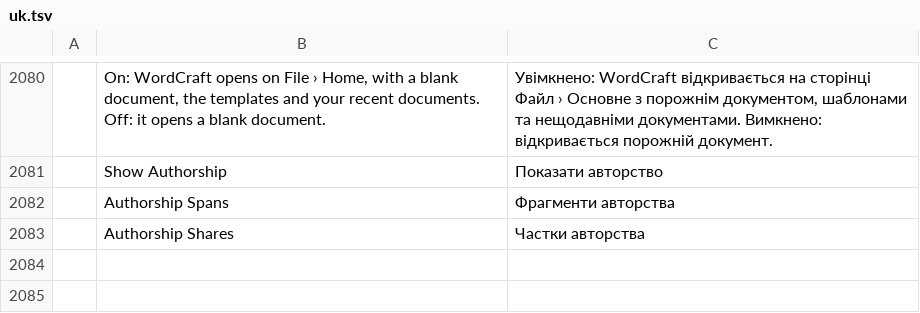
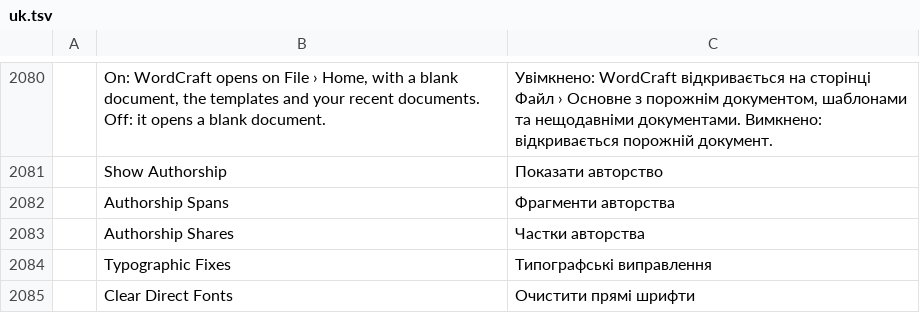
Before and after one commit to mjhmjeg/margin, a TSV file: crates/ui-egui/src/i18n/uk.tsv, drawn as a sheet; only a part is shown, gaps mark what is left out.

```diff
--- a/crates/ui-egui/src/i18n/uk.tsv
+++ b/crates/ui-egui/src/i18n/uk.tsv
@@ -2083 +2083,3 @@
 	Authorship Shares	Частки авторства
+	Typographic Fixes	Типографські виправлення
+	Clear Direct Fonts	Очистити прямі шрифти
```
Also changed, not shown: crates/ui-egui/src/i18n/bg.tsv, crates/ui-egui/src/i18n/hu.tsv, 34 other files.
